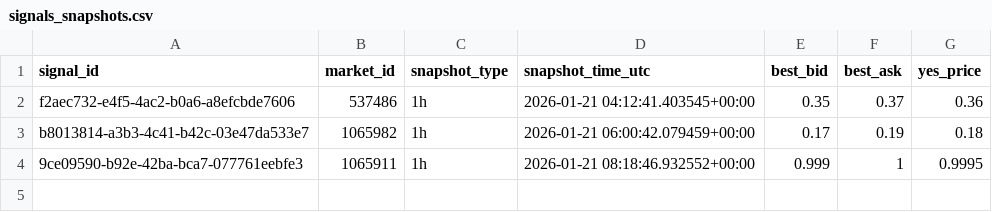
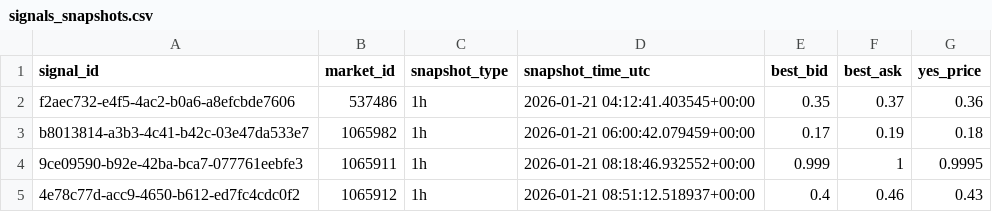
Before and after one commit to arshak-avagyan/fetch_data_test_repo, a CSV file: data/signals_snapshots.csv, drawn as a sheet.

Commit message:
Workflow Run
Files changed:
M	data/market_change.csv
M	data/polymarket_flat_markets_t0.csv
M	data/polymarket_flat_markets_t1.csv
M	data/signals.csv
M	data/signals_merged.csv
M	data/signals_snapshots.csv

```diff
--- a/data/signals_snapshots.csv
+++ b/data/signals_snapshots.csv
@@ -4 +4,2 @@ b8013814-a3b3-4c41-b42c-03e47da533e7,1065982,1h,2026-01-21 06:00:42.079459+00:00
 9ce09590-b92e-42ba-bca7-077761eebfe3,1065911,1h,2026-01-21 08:18:46.932552+00:00,0.999,1,0.9995
+4e78c77d-acc9-4650-b612-ed7fc4cdc0f2,1065912,1h,2026-01-21 08:51:12.518937+00:00,0.4,0.46,0.43
```
Also changed, not shown: data/signals.csv, data/signals_merged.csv, 2 other files.
